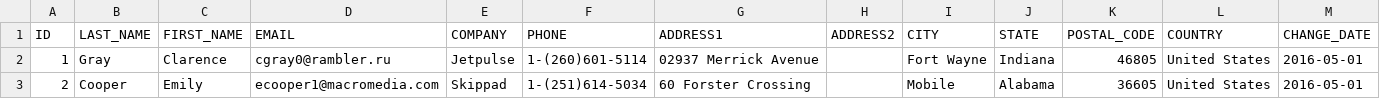
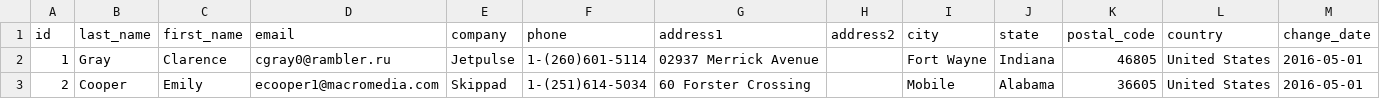
Before and after one commit to stephan-meier/new_env, a CSV file: dbt_project/seeds/customers.csv, drawn as a sheet; only a part is shown; removed rows and columns are numbered as before the commit, all else as after; the diff names each change by its address in the sheet, - before the commit and + after, or states it on an @@ line.

```diff
--- a/dbt_project/seeds/customers.csv
+++ b/dbt_project/seeds/customers.csv
-row 1: ID | LAST_NAME | FIRST_NAME | EMAIL | COMPANY | PHONE | ADDRESS1 | ADDRESS2 | CITY | STATE | POSTAL_CODE | COUNTRY | CHANGE_DATE
+row 1: id | last_name | first_name | email | company | phone | address1 | address2 | city | state | postal_code | country | change_date
```
Also changed, not shown: dbt_project/seeds/employees.csv, dbt_project/seeds/order_details.csv, 4 other files.
